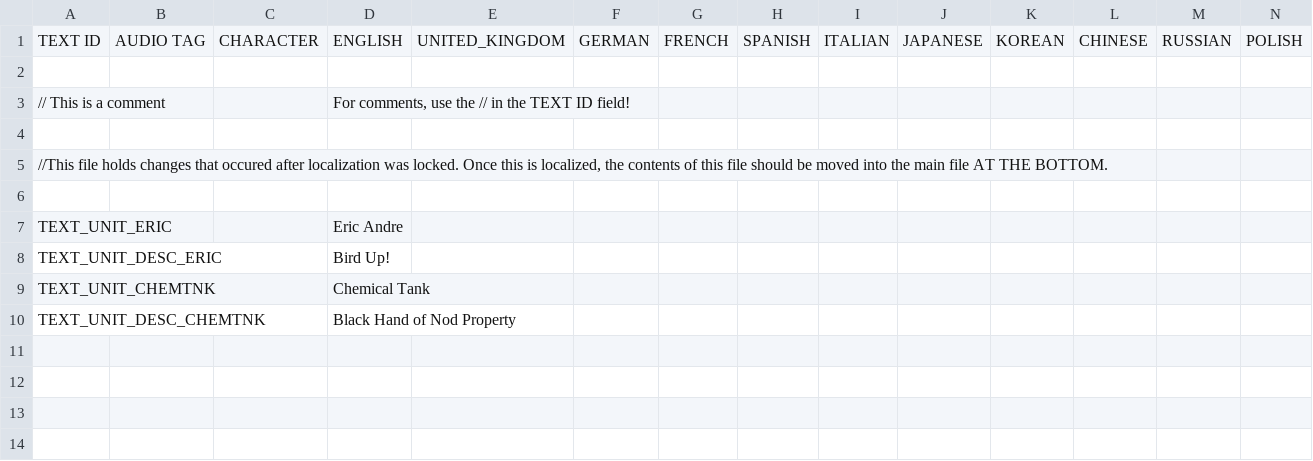
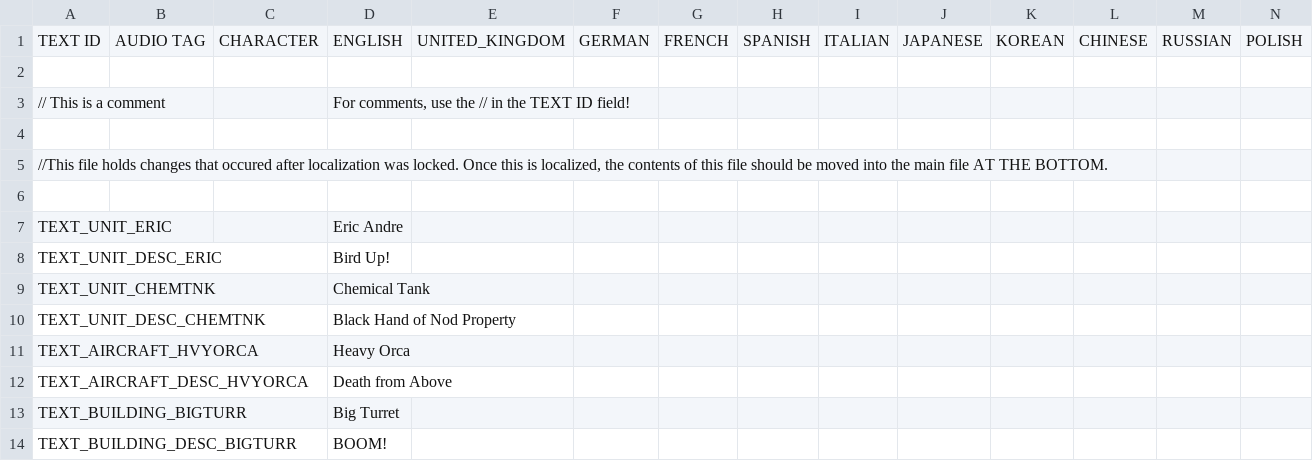
Before and after one commit to djfdyuruiry/cnc-td-nco-mod, a CSV file: game/ModText.csv, drawn as a sheet; only a part is shown; rows hold the shown columns only; the diff names each change by its address in the sheet, - before the commit and + after, or states it on an @@ line.

```diff
--- a/game/ModText.csv
+++ b/game/ModText.csv
+row 11: TEXT_AIRCRAFT_HVYORCA |  |  | Heavy Orca
+row 12: TEXT_AIRCRAFT_DESC_HVYORCA |  |  | Death from Above
+row 13: TEXT_BUILDING_BIGTURR |  |  | Big Turret
+row 14: TEXT_BUILDING_DESC_BIGTURR |  |  | BOOM!
```
Also changed, not shown: 3 other files.
